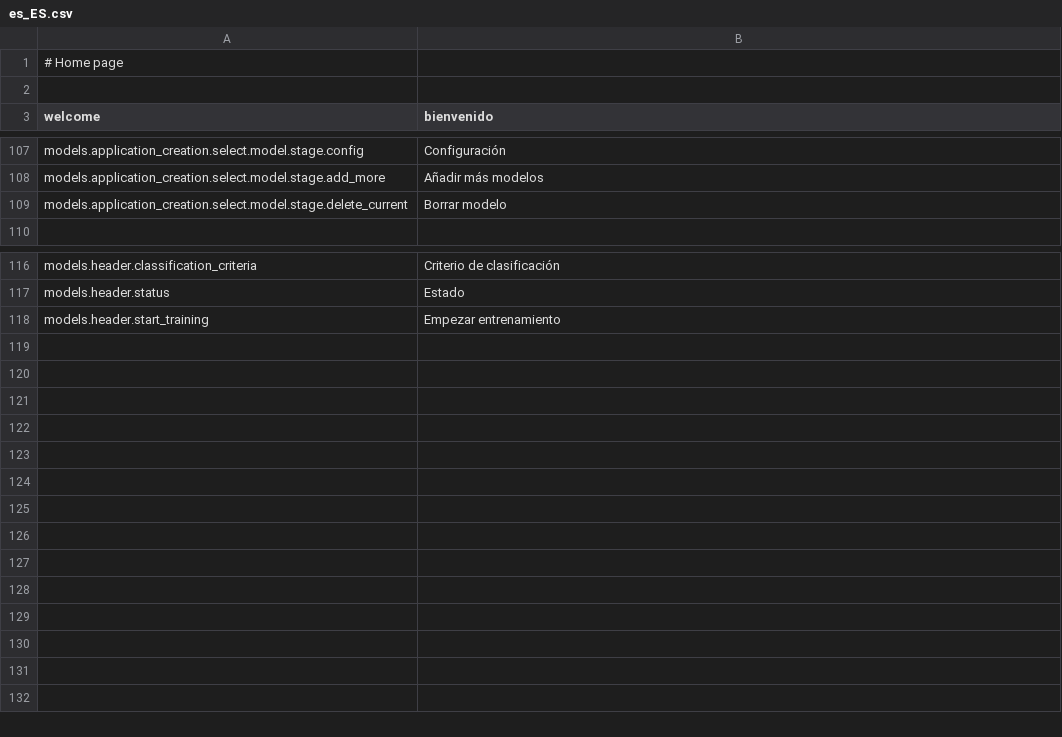
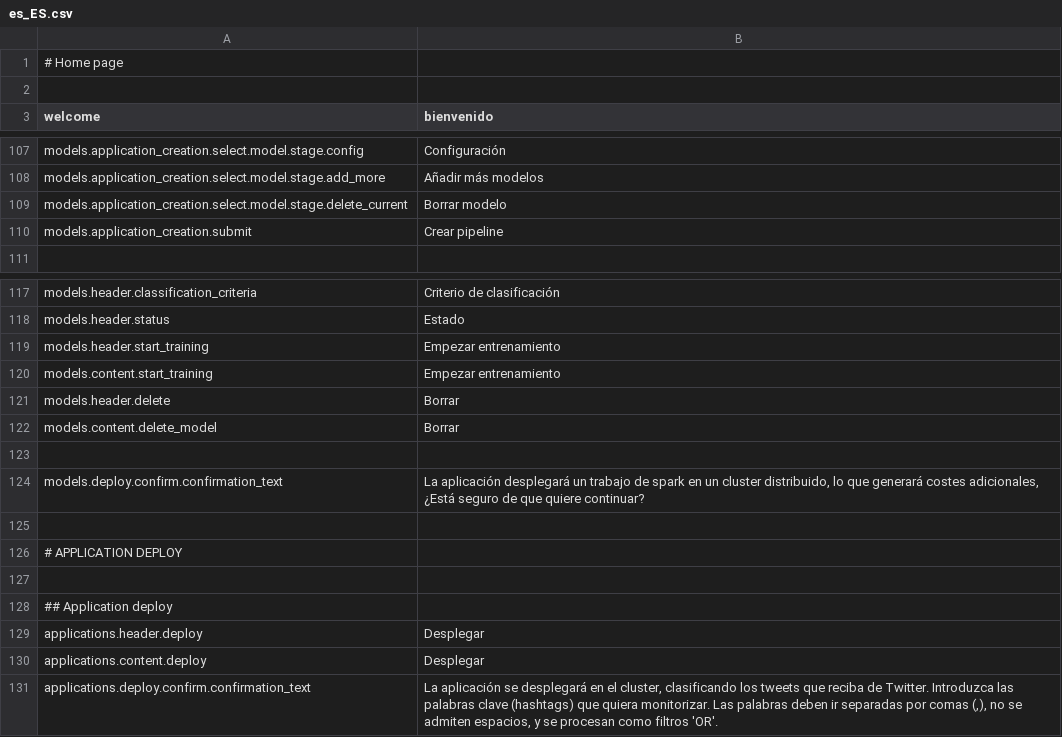
Before and after one commit to mateoalvarez/tornado-app, a CSV file: src/app/translations/es_ES.csv, drawn as a sheet; only a part is shown, gaps mark what is left out.

Commit message:
Update application deploy interface

```diff
--- a/src/app/translations/es_ES.csv
+++ b/src/app/translations/es_ES.csv
@@ -109,2 +109,3 @@
 "models.application_creation.select.model.stage.delete_current","Borrar modelo"
+"models.application_creation.submit","Crear pipeline"
 
@@ -118 +119,13 @@
 "models.header.start_training","Empezar entrenamiento"
+"models.content.start_training","Empezar entrenamiento"
+"models.header.delete","Borrar"
+"models.content.delete_model","Borrar"
+
+"models.deploy.confirm.confirmation_text","La aplicación desplegará un trabajo de spark en un cluster distribuido, lo que generará costes adicionales, ¿Está seguro de que quiere continuar?"
+
+# APPLICATION DEPLOY
+
+## Application deploy
+"applications.header.deploy","Desplegar "
+"applications.content.deploy","Desplegar "
+"applications.deploy.confirm.confirmation_text","La aplicación se desplegará en el cluster, clasificando los tweets que reciba de Twitter. Introduzca las palabras clave (hashtags) que quiera monitorizar. Las palabras deben ir separadas por comas (,), no se admiten espacios, y se procesan como filtros 'OR'."
```
Also changed, not shown: 3 other files.
